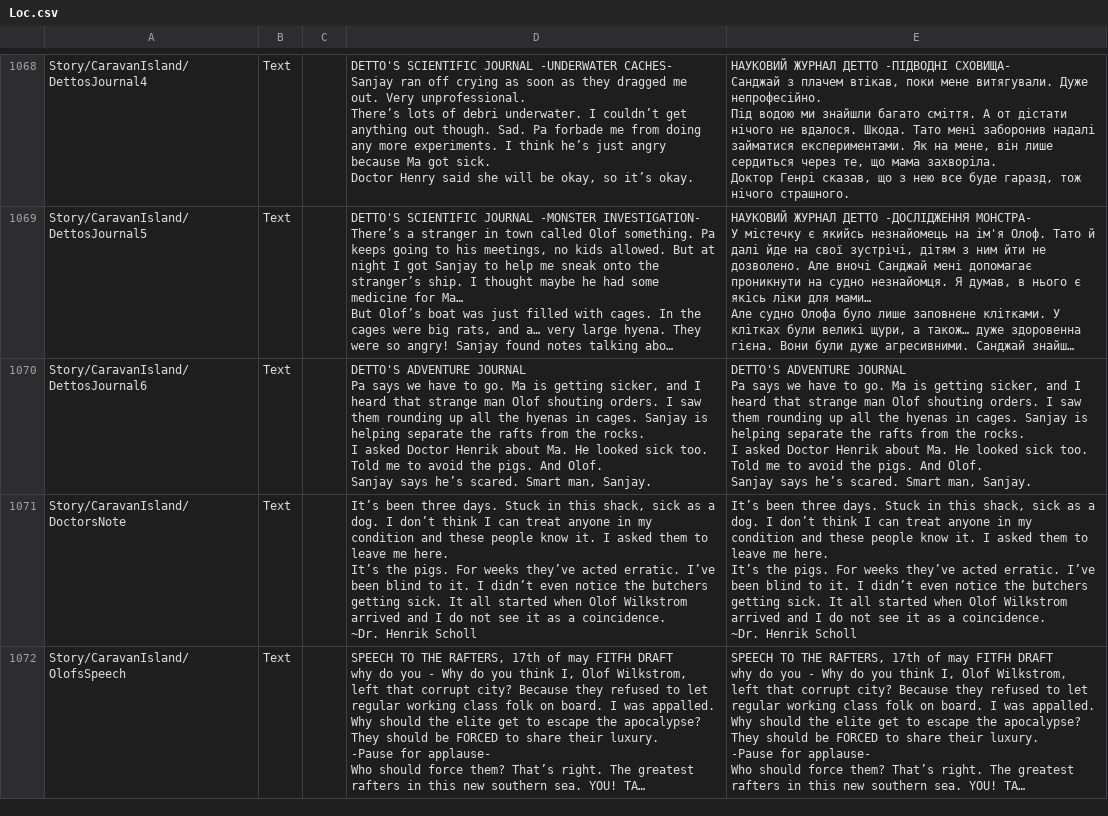
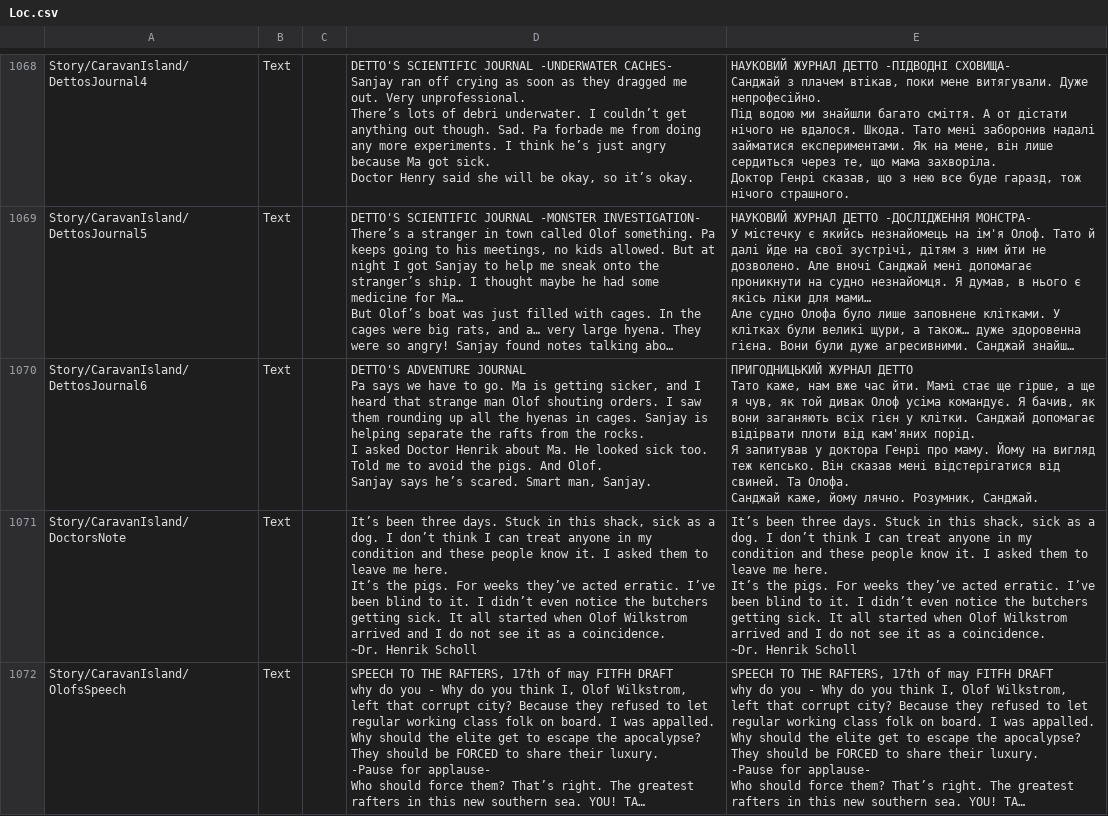
Before and after one commit to Damglador/Raft-UA, a CSV file: uk/Loc.csv, drawn as a sheet; only a part is shown, gaps mark what is left out; long unchanged cells end in …; ↵ is a line break in a cell; the diff names each change by its address in the sheet, - before the commit and + after, or states it on an @@ line.

Commit message:
New translations Source.csv (Ukrainian)

```diff
--- a/uk/Loc.csv
+++ b/uk/Loc.csv
-E1070: DETTO'S ADVENTURE JOURNAL ↵ Pa says we have to go. Ma is getting sicker, and I heard that strange man Olof shouting orders. I saw them rounding up all the hyenas in cages. Sanjay is helping separate the rafts from the rocks. ↵ I asked Doctor Henrik about Ma. He looked sick too. Told me to avoid the pigs. And Olof. ↵ Sanjay says he’s scared. Smart man, Sanjay.
+E1070: ПРИГОДНИЦЬКИЙ ЖУРНАЛ ДЕТТО ↵ Тато каже, нам вже час йти. Мамі стає ще гірше, а ще я чув, як той дивак Олоф усіма командує. Я бачив, як вони заганяють всіх гієн у клітки. Санджай допомагає відірвати плоти від кам'яних порід. ↵ Я запитував у доктора Генрі про маму. Йому на вигляд теж кепсько. Він сказав мені відстерігатися від свиней. Та Олофа. ↵ Санджай каже, йому лячно. Розумник, Санджай.
```
